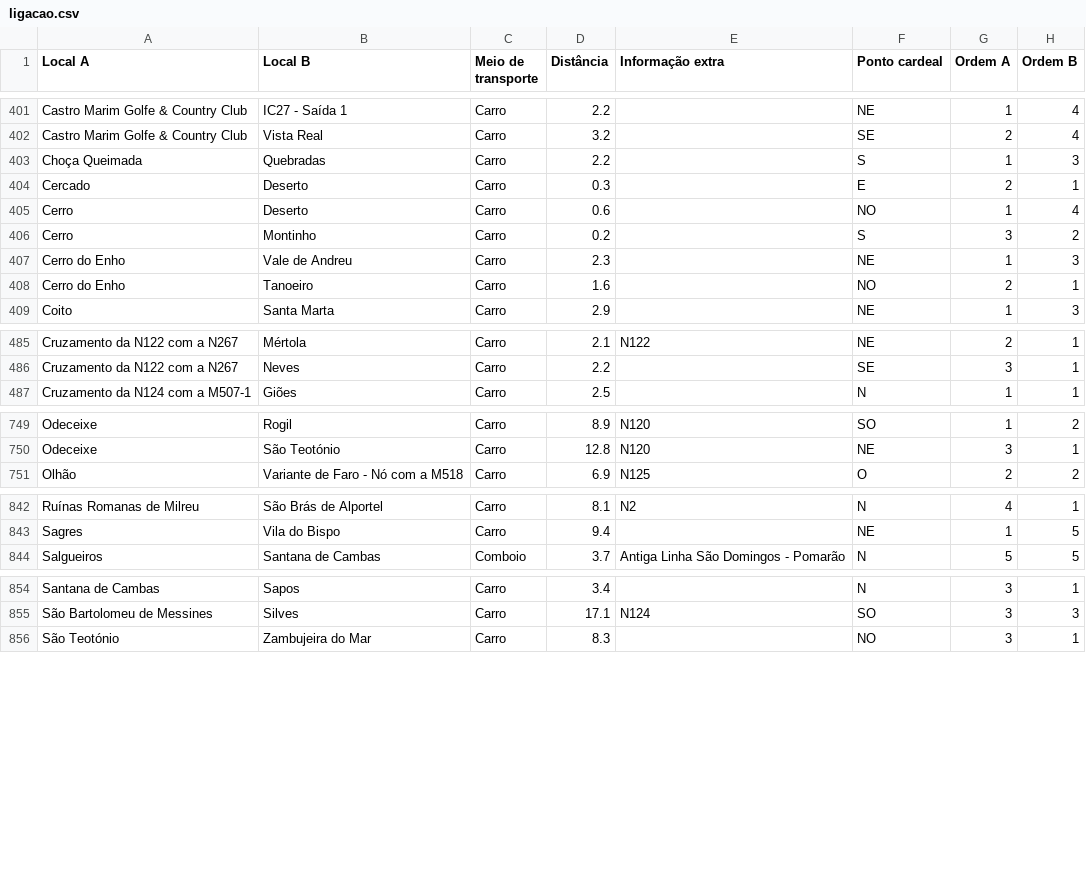
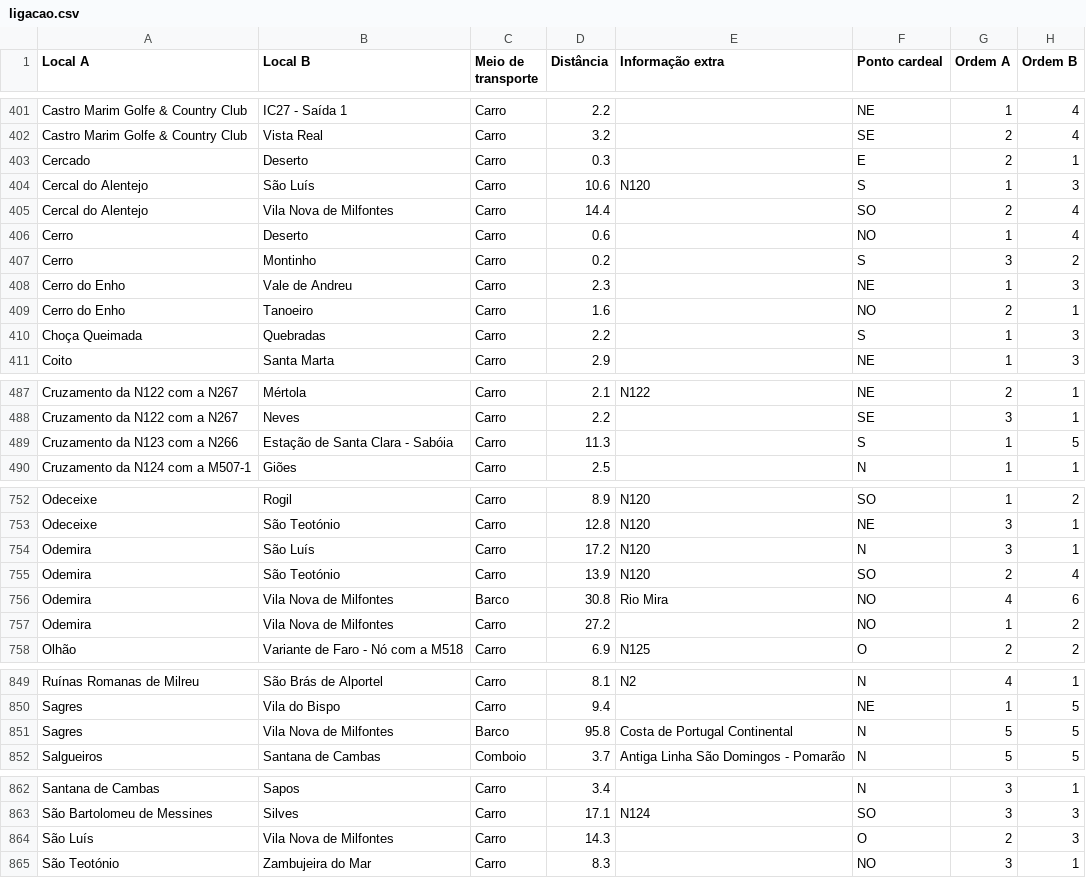
Before and after one commit to migueldgoncalves/Viajar, a CSV file: src/viajar/base_dados/ligacao.csv, drawn as a sheet; only a part is shown, gaps mark what is left out; the diff covers the shown part only.

```diff
--- a/src/viajar/base_dados/ligacao.csv
+++ b/src/viajar/base_dados/ligacao.csv
@@ -402,4 +402,5 @@ Castro Marim Golfe & Country Club,IC27 - Saída 1,Carro,2.2,,NE,1,4
 Castro Marim Golfe & Country Club,Vista Real,Carro,3.2,,SE,2,4
-Choça Queimada,Quebradas,Carro,2.2,,S,1,3
 Cercado,Deserto,Carro,0.3,,E,2,1
+Cercal do Alentejo,São Luís,Carro,10.6,N120,S,1,3
+Cercal do Alentejo,Vila Nova de Milfontes,Carro,14.4,,SO,2,4
 Cerro,Deserto,Carro,0.6,,NO,1,4
@@ -408,2 +409,3 @@ Cerro do Enho,Vale de Andreu,Carro,2.3,,NE,1,3
 Cerro do Enho,Tanoeiro,Carro,1.6,,NO,2,1
+Choça Queimada,Quebradas,Carro,2.2,,S,1,3
 Coito,Santa Marta,Carro,2.9,,NE,1,3
@@ -486,2 +488,3 @@ Cruzamento da N122 com a N267,Mértola,Carro,2.1,N122,NE,2,1
 Cruzamento da N122 com a N267,Neves,Carro,2.2,,SE,3,1
+Cruzamento da N123 com a N266,Estação de Santa Clara - Sabóia,Carro,11.3,,S,1,5
 Cruzamento da N124 com a M507-1,Giões,Carro,2.5,,N,1,1
@@ -750,2 +753,6 @@ Odeceixe,Rogil,Carro,8.9,N120,SO,1,2
 Odeceixe,São Teotónio,Carro,12.8,N120,NE,3,1
+Odemira,São Luís,Carro,17.2,N120,N,3,1
+Odemira,São Teotónio,Carro,13.9,N120,SO,2,4
+Odemira,Vila Nova de Milfontes,Barco,30.8,Rio Mira,NO,4,6
+Odemira,Vila Nova de Milfontes,Carro,27.2,,NO,1,2
 Olhão,Variante de Faro - Nó com a M518,Carro,6.9,N125,O,2,2
@@ -843,2 +850,3 @@ Ruínas Romanas de Milreu,São Brás de Alportel,Carro,8.1,N2,N,4,1
 Sagres,Vila do Bispo,Carro,9.4,,NE,1,5
+Sagres,Vila Nova de Milfontes,Barco,95.8,Costa de Portugal Continental,N,5,5
 Salgueiros,Santana de Cambas,Comboio,3.7,Antiga Linha São Domingos - Pomarão,N,5,5
@@ -855,2 +863,3 @@ Santana de Cambas,Sapos,Carro,3.4,,N,3,1
 São Bartolomeu de Messines,Silves,Carro,17.1,N124,SO,3,3
+São Luís,Vila Nova de Milfontes,Carro,14.3,,O,2,3
 São Teotónio,Zambujeira do Mar,Carro,8.3,,NO,3,1
```
Also changed, not shown: 1 added row and 3 edited cells elsewhere in this file, src/viajar/base_dados/concelho.csv, src/viajar/base_dados/destino.csv, 2 other files.
